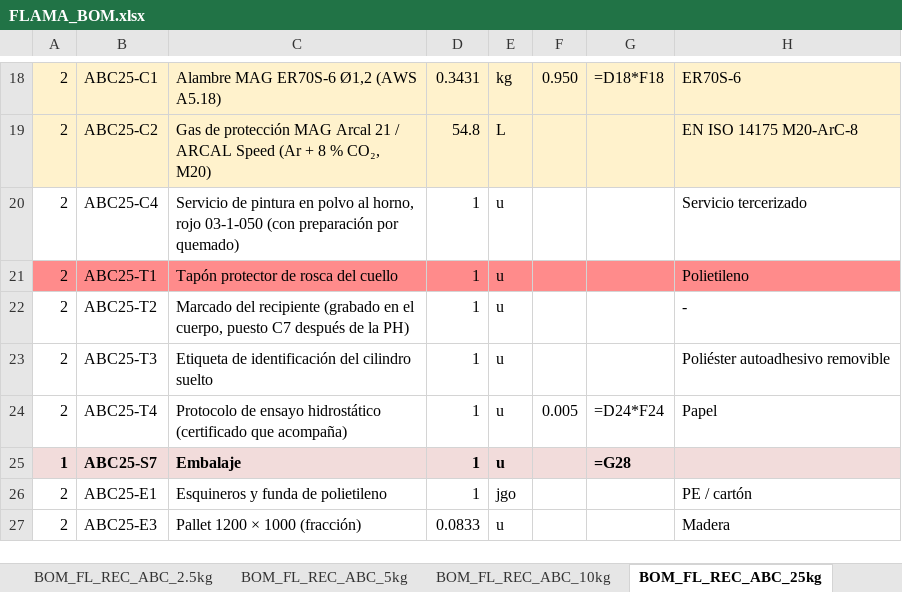
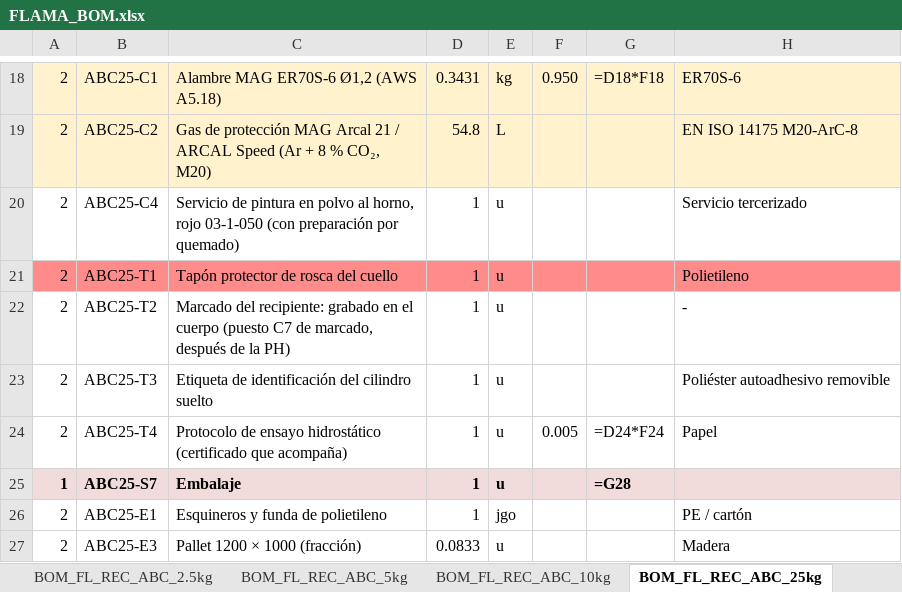
Before and after one commit to TadeoSinay/planos_flama-, an Excel workbook: salida/bom/FLAMA_BOM.xlsx, sheet BOM_FL_REC_ABC_25kg, drawn as a sheet; only a part is shown, gaps mark what is left out; values as stored, in another font and other column widths than the file's, no borders; formulas without a stored value are shown as written; the diff names each change by its address in the sheet, - before the commit and + after, or states it on an @@ line.

```diff
--- a/salida/bom/FLAMA_BOM.xlsx (sheet BOM_FL_REC_ABC_25kg)
+++ b/salida/bom/FLAMA_BOM.xlsx (sheet BOM_FL_REC_ABC_25kg)
-C22: Marcado del recipiente (grabado en el cuerpo, puesto C7 después de…
+C22: Marcado del recipiente: grabado en el cuerpo (puesto C7 de marcado, después de…
```
Also changed, not shown: sheet 05_BOM_Cilindros, sheet BOM_FL_REC_ABC_1kg, sheet BOM_FL_REC_ABC_50kg, sheet BOM_FL_REC_ABC_70kg, sheet BOM_FL_REC_ABC_100kg, sheet BOM_FL_REC_ABC_5kg, 4 more sheets, salida/mrp/MRP_MP.xlsx, 53 other files.
